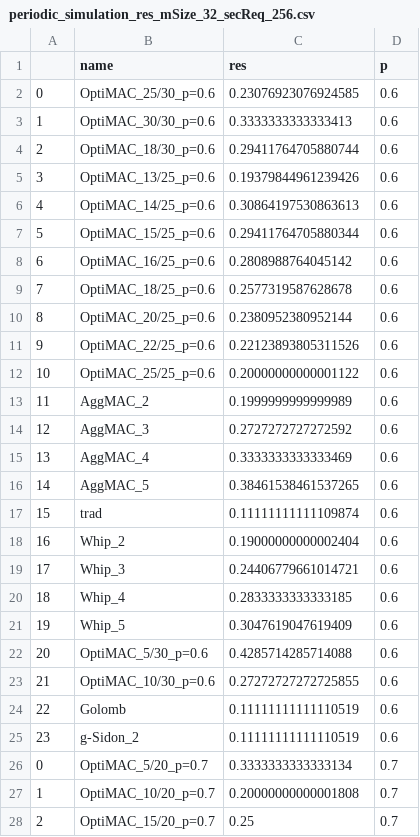
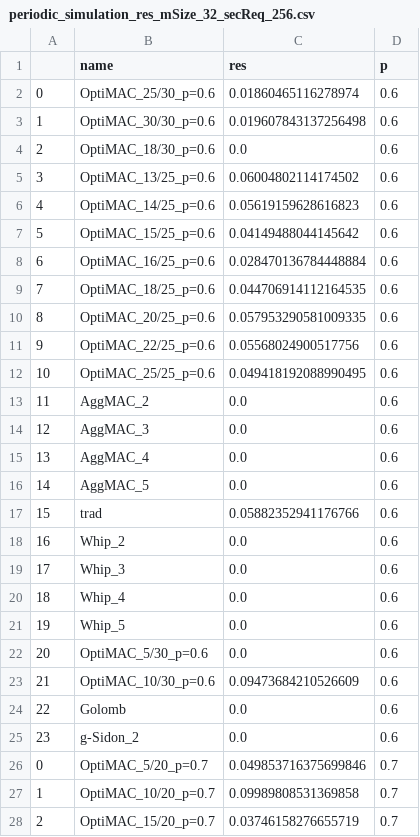
Before and after one commit to mkashani-phd/OptiMAC, a CSV file: Simulation/periodic_simulation_res_mSize_32_secReq_256.csv, drawn as a sheet; only a part is shown; the diff covers the shown part only.

```diff
--- a/Simulation/periodic_simulation_res_mSize_32_secReq_256.csv
+++ b/Simulation/periodic_simulation_res_mSize_32_secReq_256.csv
@@ -1,28 +1,28 @@
 ,name,res,p
-0,OptiMAC_25/30_p=0.6,0.23076923076924585,0.6
-1,OptiMAC_30/30_p=0.6,0.3333333333333413,0.6
-2,OptiMAC_18/30_p=0.6,0.29411764705880744,0.6
-3,OptiMAC_13/25_p=0.6,0.19379844961239426,0.6
-4,OptiMAC_14/25_p=0.6,0.30864197530863613,0.6
-5,OptiMAC_15/25_p=0.6,0.29411764705880344,0.6
-6,OptiMAC_16/25_p=0.6,0.2808988764045142,0.6
-7,OptiMAC_18/25_p=0.6,0.2577319587628678,0.6
-8,OptiMAC_20/25_p=0.6,0.2380952380952144,0.6
-9,OptiMAC_22/25_p=0.6,0.22123893805311526,0.6
-10,OptiMAC_25/25_p=0.6,0.20000000000001122,0.6
-11,AggMAC_2,0.1999999999999989,0.6
-12,AggMAC_3,0.2727272727272592,0.6
-13,AggMAC_4,0.3333333333333469,0.6
-14,AggMAC_5,0.38461538461537265,0.6
-15,trad,0.11111111111109874,0.6
-16,Whip_2,0.19000000000002404,0.6
-17,Whip_3,0.24406779661014721,0.6
-18,Whip_4,0.2833333333333185,0.6
-19,Whip_5,0.3047619047619409,0.6
-20,OptiMAC_5/30_p=0.6,0.4285714285714088,0.6
-21,OptiMAC_10/30_p=0.6,0.27272727272725855,0.6
-22,Golomb,0.11111111111110519,0.6
-23,g-Sidon_2,0.11111111111110519,0.6
-0,OptiMAC_5/20_p=0.7,0.3333333333333134,0.7
-1,OptiMAC_10/20_p=0.7,0.20000000000001808,0.7
-2,OptiMAC_15/20_p=0.7,0.25,0.7
+0,OptiMAC_25/30_p=0.6,0.01860465116278974,0.6
+1,OptiMAC_30/30_p=0.6,0.019607843137256498,0.6
+2,OptiMAC_18/30_p=0.6,0.0,0.6
+3,OptiMAC_13/25_p=0.6,0.06004802114174502,0.6
+4,OptiMAC_14/25_p=0.6,0.05619159628616823,0.6
+5,OptiMAC_15/25_p=0.6,0.04149488044145642,0.6
+6,OptiMAC_16/25_p=0.6,0.028470136784448884,0.6
+7,OptiMAC_18/25_p=0.6,0.044706914112164535,0.6
+8,OptiMAC_20/25_p=0.6,0.057953290581009335,0.6
+9,OptiMAC_22/25_p=0.6,0.05568024900517756,0.6
+10,OptiMAC_25/25_p=0.6,0.049418192088990495,0.6
+11,AggMAC_2,0.0,0.6
+12,AggMAC_3,0.0,0.6
+13,AggMAC_4,0.0,0.6
+14,AggMAC_5,0.0,0.6
+15,trad,0.05882352941176766,0.6
+16,Whip_2,0.0,0.6
+17,Whip_3,0.0,0.6
+18,Whip_4,0.0,0.6
+19,Whip_5,0.0,0.6
+20,OptiMAC_5/30_p=0.6,0.0,0.6
+21,OptiMAC_10/30_p=0.6,0.09473684210526609,0.6
+22,Golomb,0.0,0.6
+23,g-Sidon_2,0.0,0.6
+0,OptiMAC_5/20_p=0.7,0.049853716375699846,0.7
+1,OptiMAC_10/20_p=0.7,0.09989808531369858,0.7
+2,OptiMAC_15/20_p=0.7,0.03746158276655719,0.7
```
Also changed, not shown: 82 edited cells elsewhere in this file, Simulation/periodic_failed_to_verify_simulation_res_mSize_128_secReq_256.csv, Simulation/periodic_failed_to_verify_simulation_res_mSize_2048_secReq_256.csv, 5 other files.
